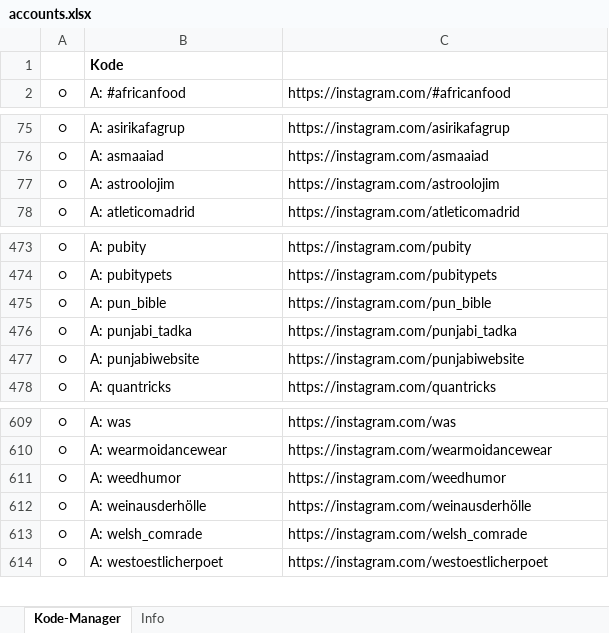
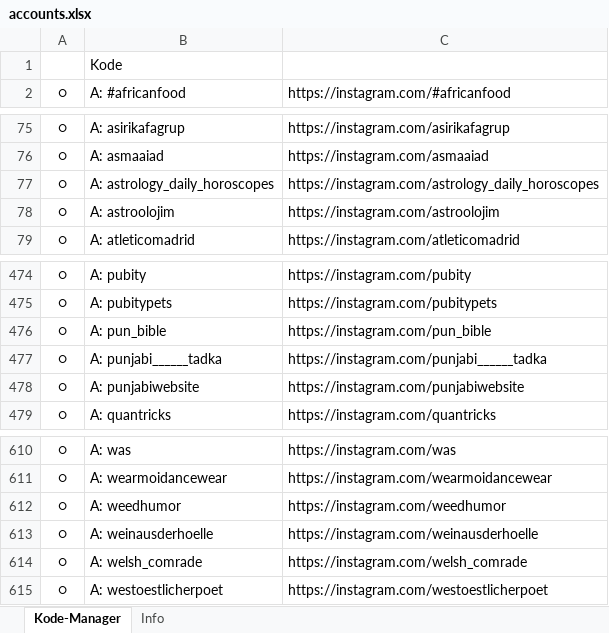
Before and after one commit to acdh-oeaw/youbeon-frontend, an Excel workbook: data/accounts.xlsx, sheet Kode-Manager, drawn as a sheet; only a part is shown, gaps mark what is left out; values as stored, in another font and other column widths than the file's, no borders; addresses are those after the commit; the diff names each change by its address in the sheet, - before the commit and + after, or states it on an @@ line.

```diff
--- a/data/accounts.xlsx (sheet Kode-Manager)
+++ b/data/accounts.xlsx (sheet Kode-Manager)
-B1 bold: on
+B1 bold: off
+row 77: ○ | A: astrology_daily_horoscopes | https://instagram.com/astrology_daily_horoscopes
-B477: A: punjabi_tadka
+B477: A: punjabi______tadka
-C477: https://instagram.com/punjabi_tadka
+C477: https://instagram.com/punjabi______tadka
-B613: A: weinausderhölle
+B613: A: weinausderhoelle
-C613: https://instagram.com/weinausderhölle
+C613: https://instagram.com/weinausderhoelle
```
Also changed, not shown: sheet Info, formulas that keep their value, data/ideas.xlsx, data/places.xlsx, 1 other file.
